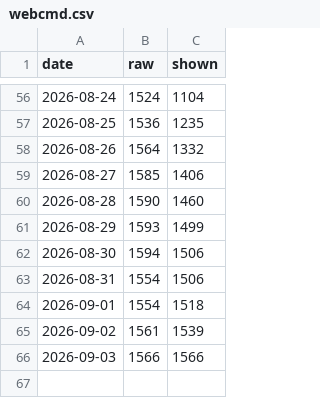
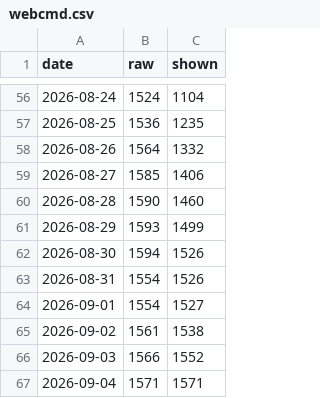
Before and after one commit to agentrhq/star-history-action, a CSV file: data/agentrhq/webcmd.csv, drawn as a sheet; only a part is shown, gaps mark what is left out.

```diff
--- a/data/agentrhq/webcmd.csv
+++ b/data/agentrhq/webcmd.csv
@@ -61,6 +61,7 @@ date,raw,shown
 2026-08-29,1593,1499
-2026-08-30,1594,1506
-2026-08-31,1554,1506
-2026-09-01,1554,1518
-2026-09-02,1561,1539
-2026-09-03,1566,1566
+2026-08-30,1594,1526
+2026-08-31,1554,1526
+2026-09-01,1554,1527
+2026-09-02,1561,1538
+2026-09-03,1566,1552
+2026-09-04,1571,1571
```
Also changed, not shown: 3 other files.
